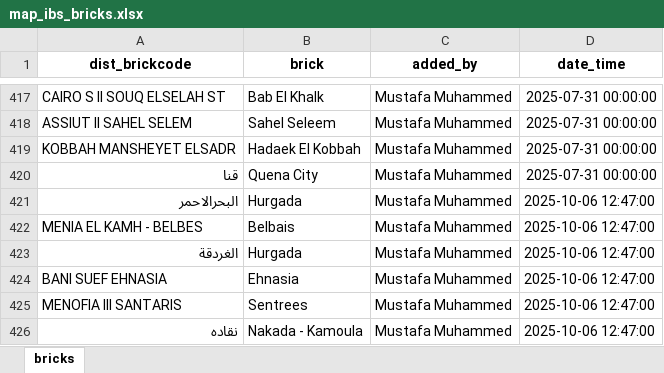
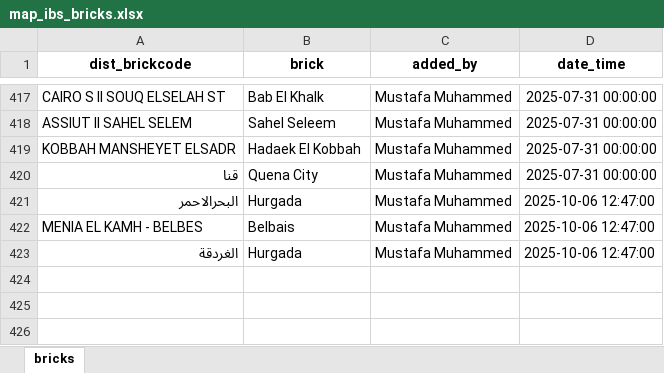
Before and after one commit to mustafasava/Sales_repo, an Excel workbook: mapping/map_ibs_bricks.xlsx, sheet bricks, drawn as a sheet; only a part is shown, gaps mark what is left out; values as stored, in another font and other column widths than the file's, no borders; the diff names each change by its address in the sheet, - before the commit and + after, or states it on an @@ line.

Commit message:
Update map_ibs_bricks.xlsx

```diff
--- a/mapping/map_ibs_bricks.xlsx (sheet bricks)
+++ b/mapping/map_ibs_bricks.xlsx (sheet bricks)
-row 424: BANI SUEF EHNASIA | Ehnasia | Mustafa Muhammed | 2025-10-06 12:47:00
-row 425: MENOFIA III SANTARIS | Sentrees | Mustafa Muhammed | 2025-10-06 12:47:00
-row 426: نقاده | Nakada - Kamoula | Mustafa Muhammed | 2025-10-06 12:47:00
```
